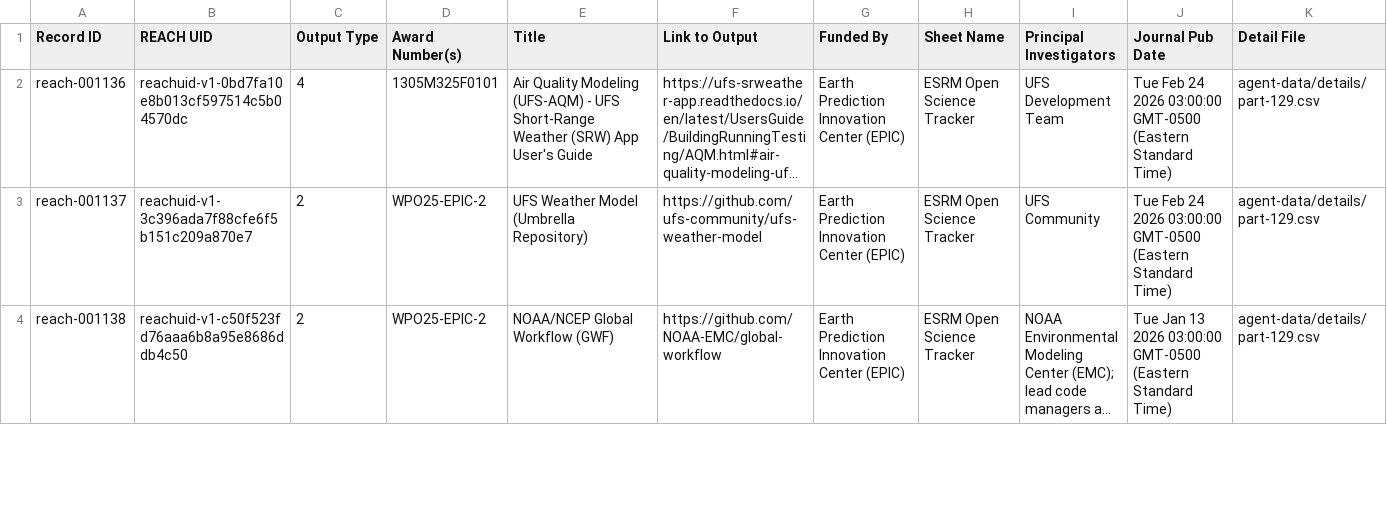
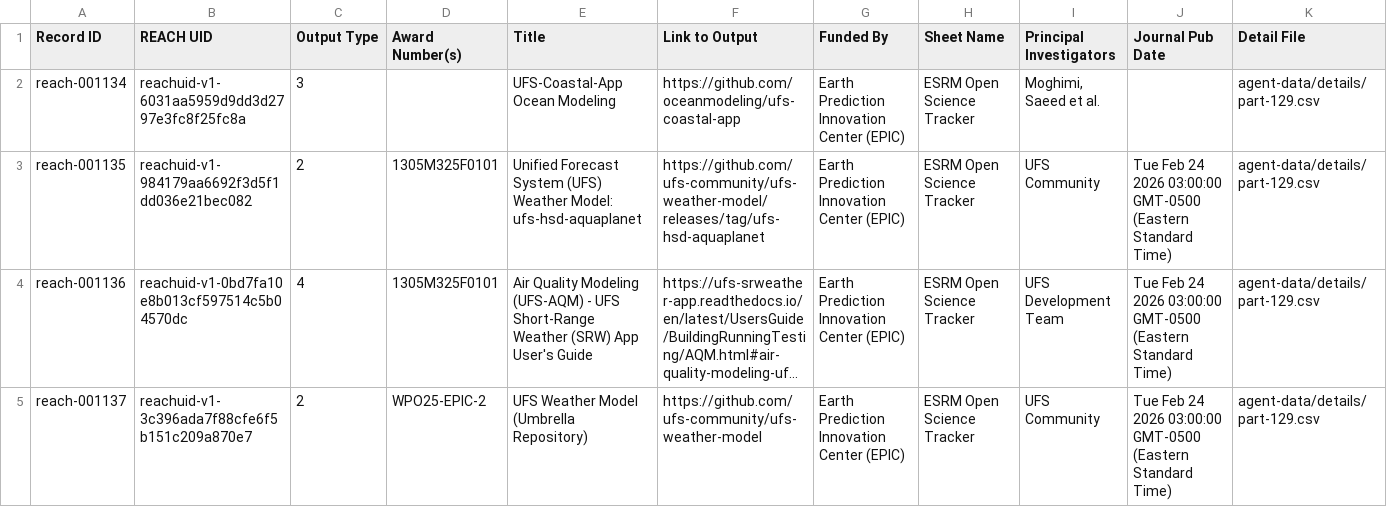
Before and after one commit to PART-WPO/reach-dashboard, a CSV file: agent-data/index/part-010.csv, drawn as a sheet; only a part is shown; the shorter side is filled out with more unchanged rows; long unchanged cells end in …; the diff names each change by its address in the sheet, - before the commit and + after, or states it on an @@ line.

```diff
--- a/agent-data/index/part-010.csv
+++ b/agent-data/index/part-010.csv
+row 2: reach-001134 | reachuid-v1-6031aa5959d9dd3d2797e3fc8f25fc8a | 3 |  | UFS-Coastal-App Ocean Modeling | https://github.com/oceanmodeling/ufs-coastal-app | Earth Prediction Innovation Center (EPIC) | ESRM Open Science Tracker | Moghimi, Saeed et al. |  | agent-data/details/part-129.csv
+row 3: reach-001135 | reachuid-v1-984179aa6692f3d5f1dd036e21bec082 | 2 | 1305M325F0101 | Unified Forecast System (UFS) Weather Model: ufs-hsd-aquaplanet | https://github.com/ufs-community/ufs-weather-model/releases/tag/ufs-hsd-aquaplanet | Earth Prediction Innovation Center (EPIC) | ESRM Open Science Tracker | UFS Community | Tue Feb 24 2026 03:00:00 GMT-0500 (Eastern Standard Time) | agent-data/details/part-129.csv
```
Also changed, not shown: agent-data/details/part-082.csv, agent-data/details/part-083.csv, 18 other files.
